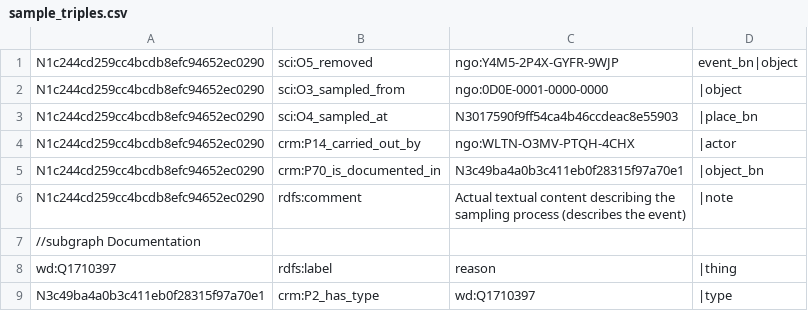
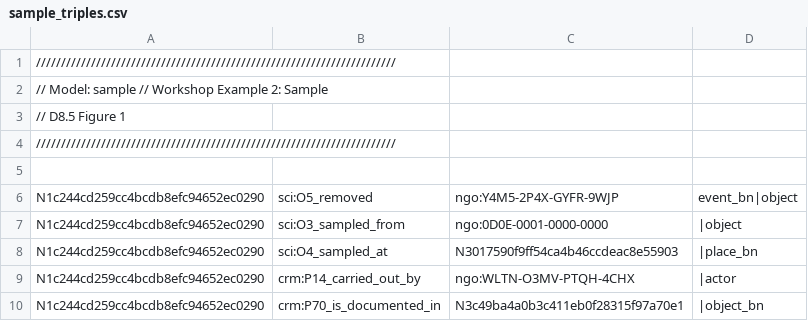
Before and after one commit to jpadfield/sshoc-ng, a CSV file: build/models/sample/sample_triples.csv, drawn as a sheet; only a part is shown; the shorter side is filled out with more unchanged rows; the diff names each change by its address in the sheet, - before the commit and + after, or states it on an @@ line.

Commit message:
Update sample_triples.csv

```diff
--- a/build/models/sample/sample_triples.csv
+++ b/build/models/sample/sample_triples.csv
+row 1: ////////////////////////////////////////////////////////////////////////
+row 2: // Model: sample // Workshop Example 2: Sample
+row 3: // D8.5 Figure 1
+row 4: ////////////////////////////////////////////////////////////////////////
+row 5: (empty)
```
